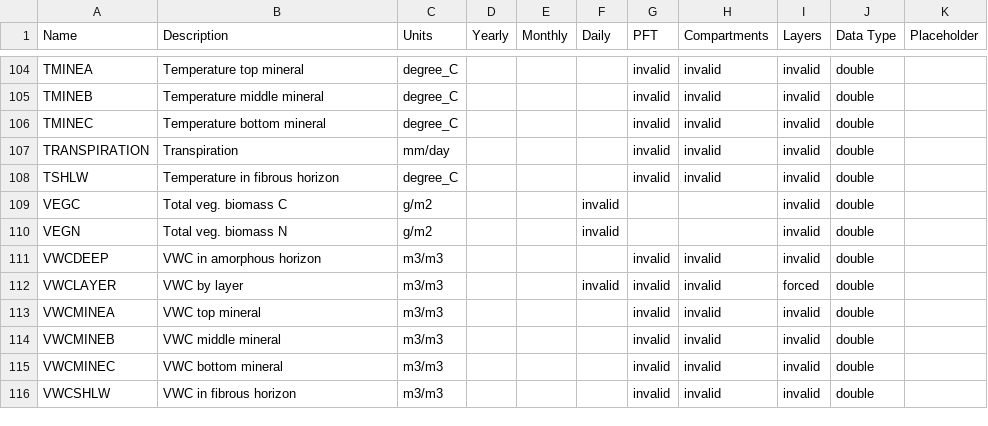
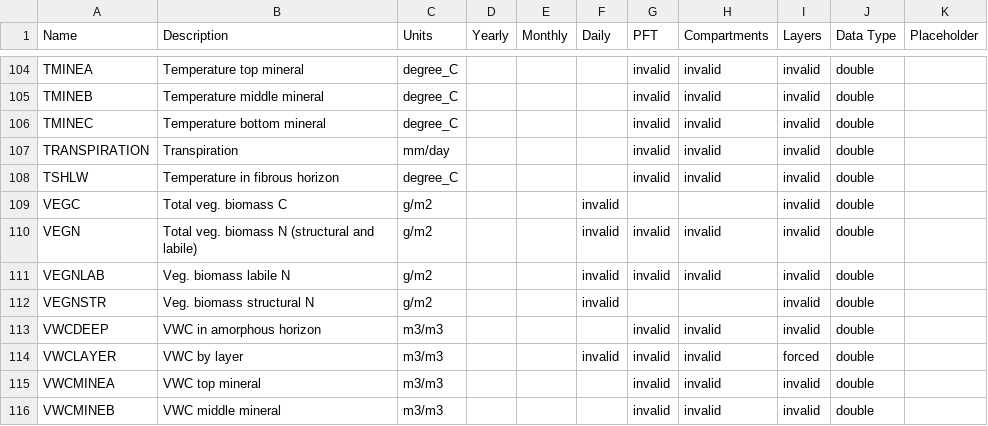
Before and after one commit to uaf-arctic-eco-modeling/dvm-dos-tem, a CSV file: config/output_spec.csv, drawn as a sheet; only a part is shown, gaps mark what is left out; the shorter side is filled out with more unchanged rows.

Commit message:
Splits veg N outputs to STR, LAB, TOT
The existing VEGN output was an erroneous mix
of total and structural nitrogen. This commit
splits the outputs to be specifically total,
structural, or labile. Total N is not available
by pft or compartment due to the limitations of
labile N.

Any calibration workflow will need to be modified
to use VEGNSTR instead of VEGN.

```diff
--- a/config/output_spec.csv
+++ b/config/output_spec.csv
@@ -109,3 +109,5 @@ TSHLW,Temperature in fibrous horizon,degree_C,,,,invalid,invalid,invalid,double,
 VEGC,Total veg. biomass C,g/m2,,,invalid,,,invalid,double,
-VEGN,Total veg. biomass N,g/m2,,,invalid,,,invalid,double,
+VEGN,Total veg. biomass N (structural and labile),g/m2,,,invalid,invalid,invalid,invalid,double,
+VEGNLAB,Veg. biomass labile N,g/m2,,,invalid,invalid,invalid,invalid,double,
+VEGNSTR,Veg. biomass structural N,g/m2,,,invalid,,,invalid,double,
 VWCDEEP,VWC in amorphous horizon,m3/m3,,,,invalid,invalid,invalid,double,
```
Also changed, not shown: 1 other file.
